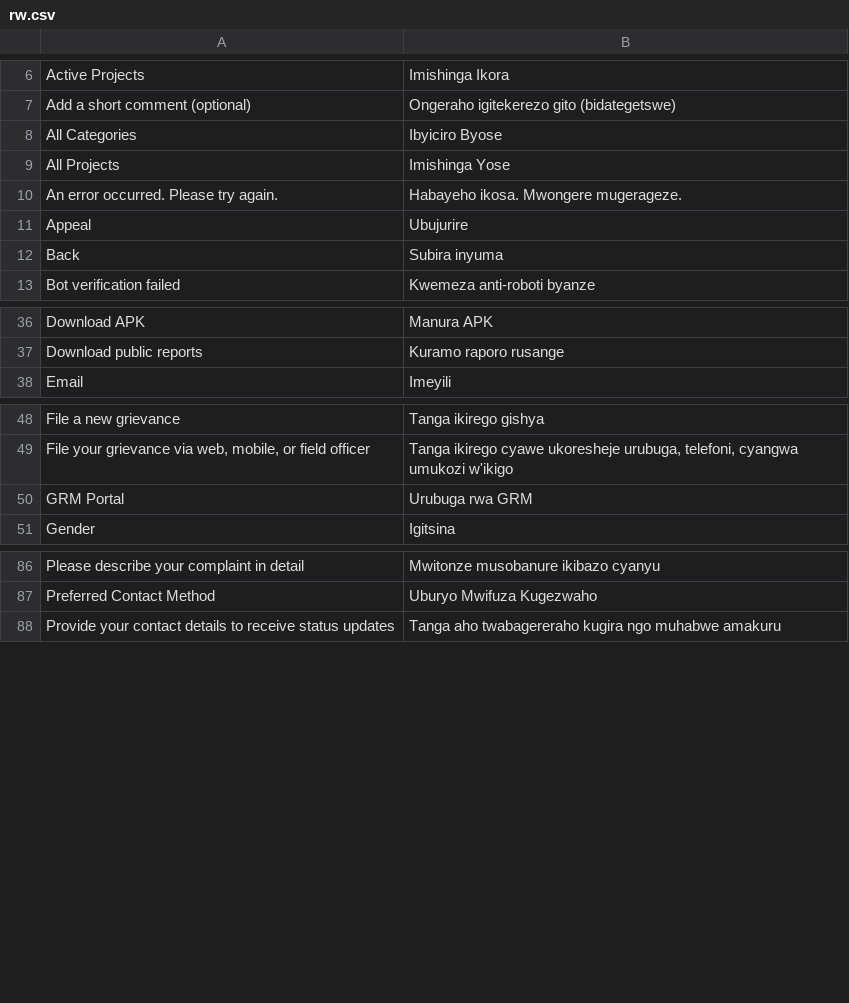
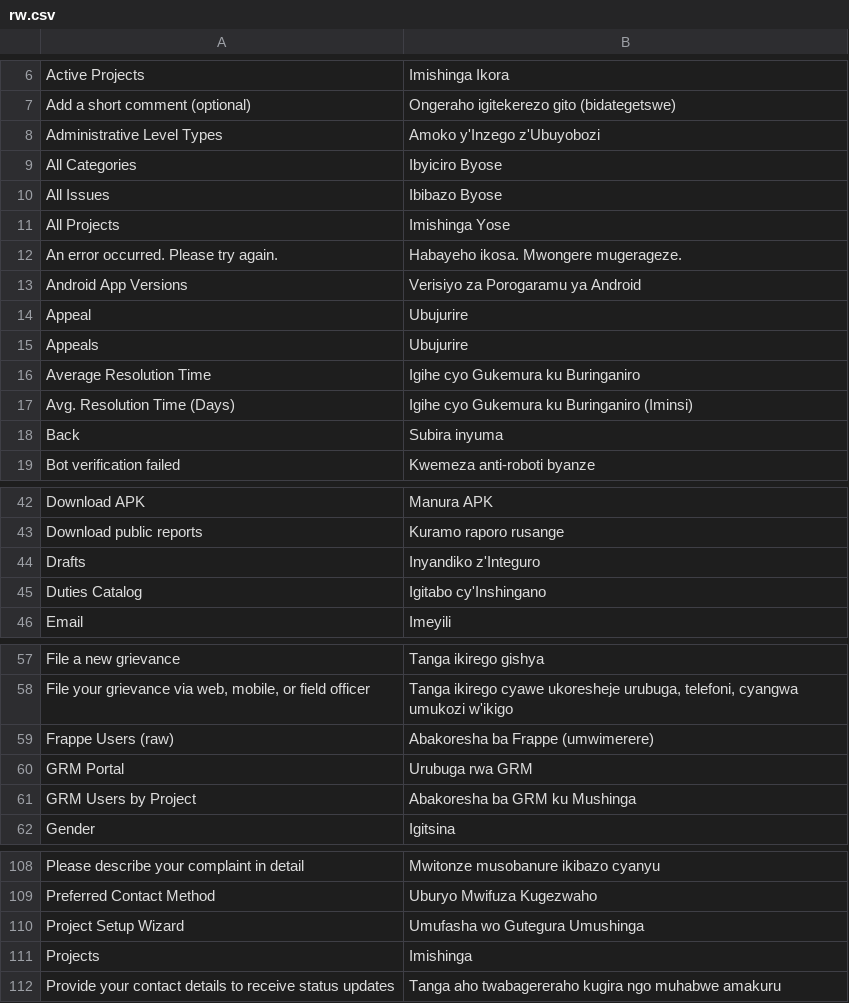
Before and after one commit to victor-abz/frappe-eGRM, a CSV file: egrm/translations/rw.csv, drawn as a sheet; only a part is shown, gaps mark what is left out; the diff covers the shown part only; the diff names each change by its address in the sheet, - before the commit and + after, or states it on an @@ line.

Commit message:
i18n(workspace): translate sidebar + dashboard-chart DB labels
`bench get-untranslated` extracts strings from source code only — it
does NOT scan Workspace / Number Card / Dashboard Chart JSON fixtures,
so labels like "Log a Grievance" and "Open Issues" never landed in
the POT. But Frappe wraps these labels in __() at render time, so
adding them to <lang>.csv with the source string as the key
translates them at runtime.

30 labels translated to KIN + FR:

Sidebar shortcuts (Workspace.shortcuts):
- Log a Grievance / Open Issues / My Drafts
- eGRM (workspace title)

Sidebar cards + links (Workspace.links):
- Intake / Feedback / Oversight / Projects / Users & Access / System
- All Issues / Drafts / Appeals / Escalations / All Projects
- Onboard New Project / Users by Project / Frappe Users (raw)
- Administrative Level Types / Android App Versions / Duties Catalog

Dashboard chart titles:
- Resolved Issues / Pending Issues / Avg. Resolution Time (Days)
- Issues by Category / Monthly Category Comparison / Status Distribution
- Issues by Status / Monthly Issue Trend / Monthly Type Comparison
- Average Resolution Time / Issue Distribution by Type

Pages:
- Project Setup Wizard / GRM Users by Project

Verified locally with User.language=rw: `/app/egrm` sidebar now reads
`Saba Igikorwa` / `Ibibazo Bifunguye` / `Iby'integuro Byanjye`, and
cards render `Kwakira` / `Igitekerezo` / `Igenzura` / `Imishinga` /
`Abakoresha & Uburenganzira` / `Sisitemu`.

```diff
--- a/egrm/translations/rw.csv
+++ b/egrm/translations/rw.csv
+row 8: Administrative Level Types | Amoko y'Inzego z'Ubuyobozi
+row 10: All Issues | Ibibazo Byose
+row 13: Android App Versions | Verisiyo za Porogaramu ya Android
+row 15: Appeals | Ubujurire
+row 16: Average Resolution Time | Igihe cyo Gukemura ku Buringaniro
+row 17: Avg. Resolution Time (Days) | Igihe cyo Gukemura ku Buringaniro (Iminsi)
+row 44: Drafts | Inyandiko z'Integuro
+row 45: Duties Catalog | Igitabo cy'Inshingano
+row 59: Frappe Users (raw) | Abakoresha ba Frappe (umwimerere)
+row 61: GRM Users by Project | Abakoresha ba GRM ku Mushinga
+row 110: Project Setup Wizard | Umufasha wo Gutegura Umushinga
+row 111: Projects | Imishinga
```
Also changed, not shown: 18 added rows elsewhere in this file, egrm/translations/fr.csv.
